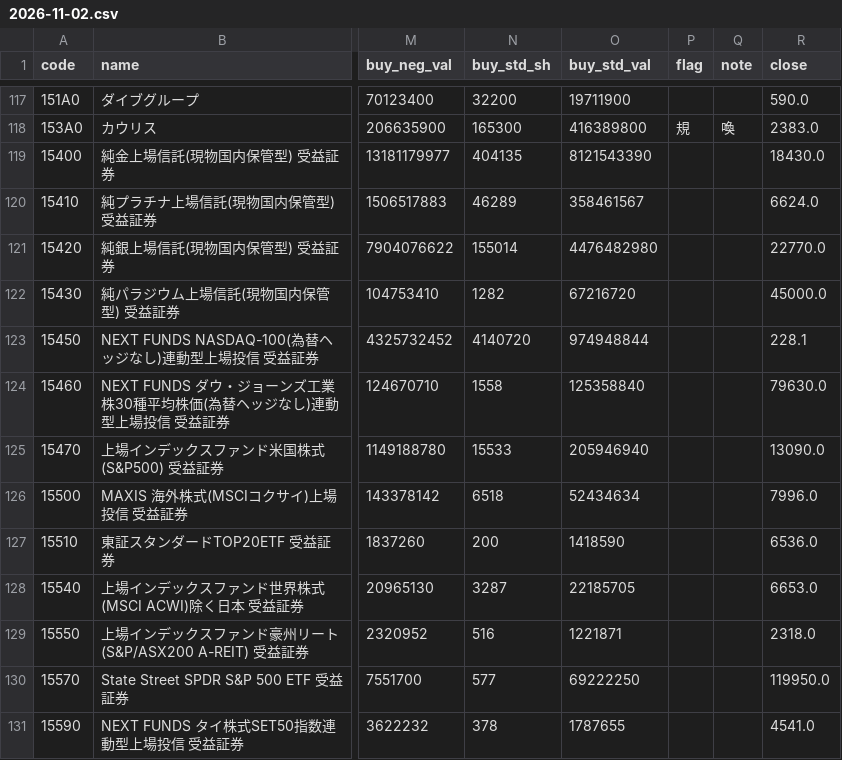
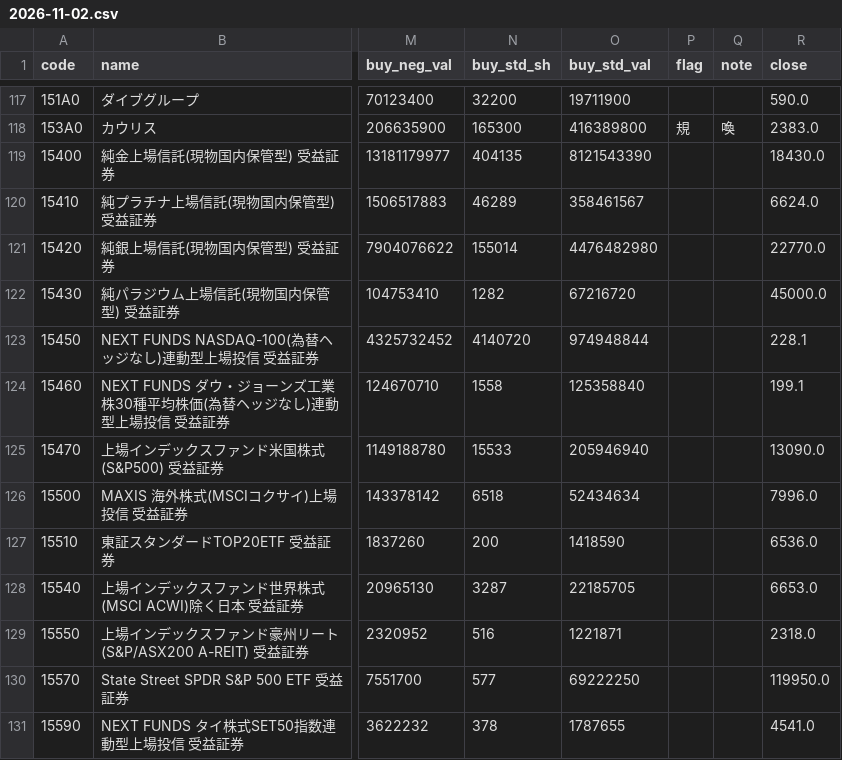
Before and after one commit to nakaneoxy-tech/margin-tracker, a CSV file: data/daily/2026-11-02.csv, drawn as a sheet; only a part is shown, gaps mark what is left out; the diff names each change by its address in the sheet, - before the commit and + after, or states it on an @@ line.

```diff
--- a/data/daily/2026-11-02.csv
+++ b/data/daily/2026-11-02.csv
-R124 (close): 79630.0
+R124 (close): 199.1
```
Also changed, not shown: data/daily/2026-11-04.csv, data/daily/2026-11-05.csv, 1 other file.
